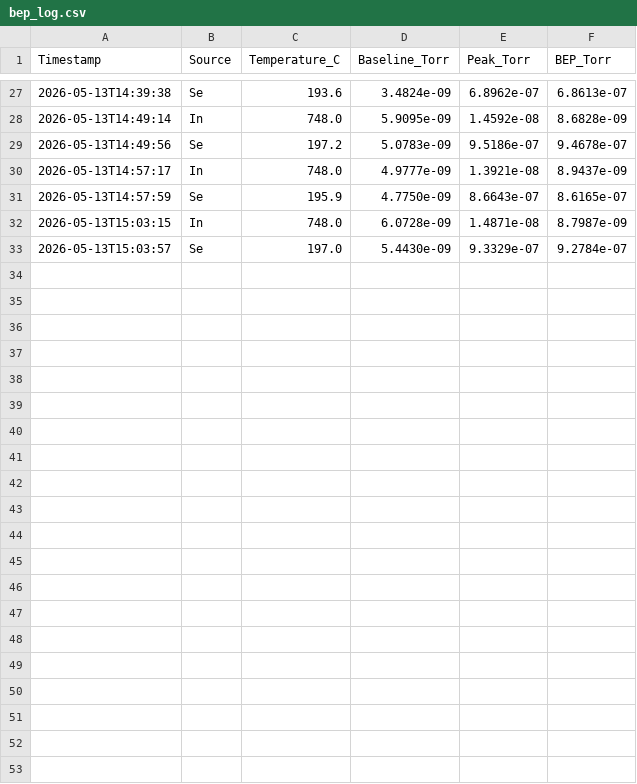
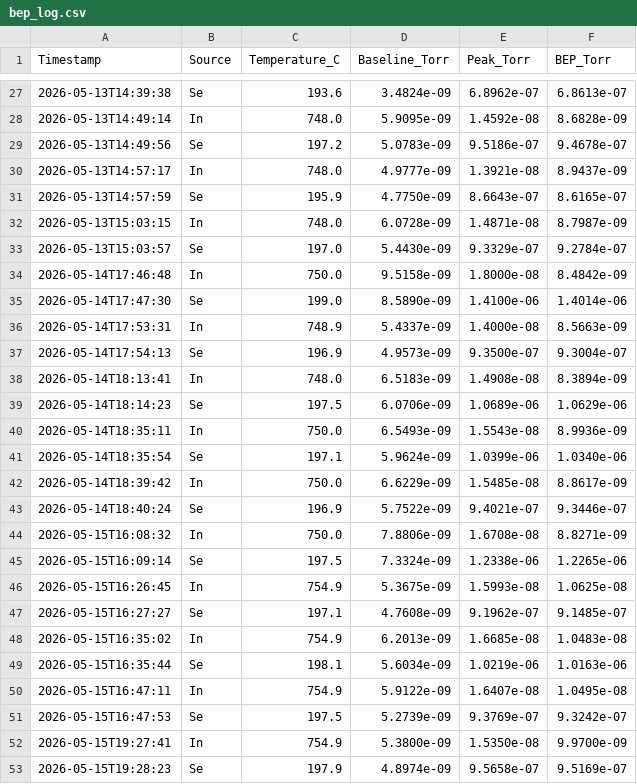
Before and after one commit to Fan-0/MBE_Controller, a CSV file: bep_log.csv, drawn as a sheet; only a part is shown, gaps mark what is left out; the diff names each change by its address in the sheet, - before the commit and + after, or states it on an @@ line.

```diff
--- a/bep_log.csv
+++ b/bep_log.csv
+row 34: 2026-05-14T17:46:48 | In | 750.0 | 9.5158e-09 | 1.8000e-08 | 8.4842e-09
+row 35: 2026-05-14T17:47:30 | Se | 199.0 | 8.5890e-09 | 1.4100e-06 | 1.4014e-06
+row 36: 2026-05-14T17:53:31 | In | 748.9 | 5.4337e-09 | 1.4000e-08 | 8.5663e-09
+row 37: 2026-05-14T17:54:13 | Se | 196.9 | 4.9573e-09 | 9.3500e-07 | 9.3004e-07
+row 38: 2026-05-14T18:13:41 | In | 748.0 | 6.5183e-09 | 1.4908e-08 | 8.3894e-09
+row 39: 2026-05-14T18:14:23 | Se | 197.5 | 6.0706e-09 | 1.0689e-06 | 1.0629e-06
+row 40: 2026-05-14T18:35:11 | In | 750.0 | 6.5493e-09 | 1.5543e-08 | 8.9936e-09
+row 41: 2026-05-14T18:35:54 | Se | 197.1 | 5.9624e-09 | 1.0399e-06 | 1.0340e-06
+row 42: 2026-05-14T18:39:42 | In | 750.0 | 6.6229e-09 | 1.5485e-08 | 8.8617e-09
+row 43: 2026-05-14T18:40:24 | Se | 196.9 | 5.7522e-09 | 9.4021e-07 | 9.3446e-07
+row 44: 2026-05-15T16:08:32 | In | 750.0 | 7.8806e-09 | 1.6708e-08 | 8.8271e-09
+row 45: 2026-05-15T16:09:14 | Se | 197.5 | 7.3324e-09 | 1.2338e-06 | 1.2265e-06
+row 46: 2026-05-15T16:26:45 | In | 754.9 | 5.3675e-09 | 1.5993e-08 | 1.0625e-08
+row 47: 2026-05-15T16:27:27 | Se | 197.1 | 4.7608e-09 | 9.1962e-07 | 9.1485e-07
+row 48: 2026-05-15T16:35:02 | In | 754.9 | 6.2013e-09 | 1.6685e-08 | 1.0483e-08
+row 49: 2026-05-15T16:35:44 | Se | 198.1 | 5.6034e-09 | 1.0219e-06 | 1.0163e-06
+row 50: 2026-05-15T16:47:11 | In | 754.9 | 5.9122e-09 | 1.6407e-08 | 1.0495e-08
+row 51: 2026-05-15T16:47:53 | Se | 197.5 | 5.2739e-09 | 9.3769e-07 | 9.3242e-07
+row 52: 2026-05-15T19:27:41 | In | 754.9 | 5.3800e-09 | 1.5350e-08 | 9.9700e-09
+row 53: 2026-05-15T19:28:23 | Se | 197.9 | 4.8974e-09 | 9.5658e-07 | 9.5169e-07
```
Also changed, not shown: 9 other files.
